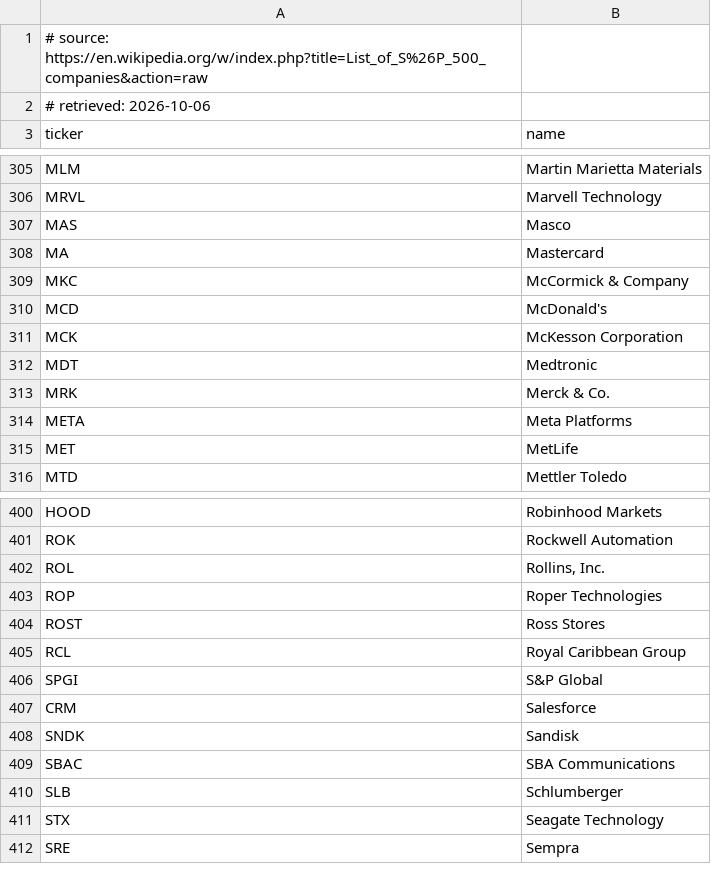
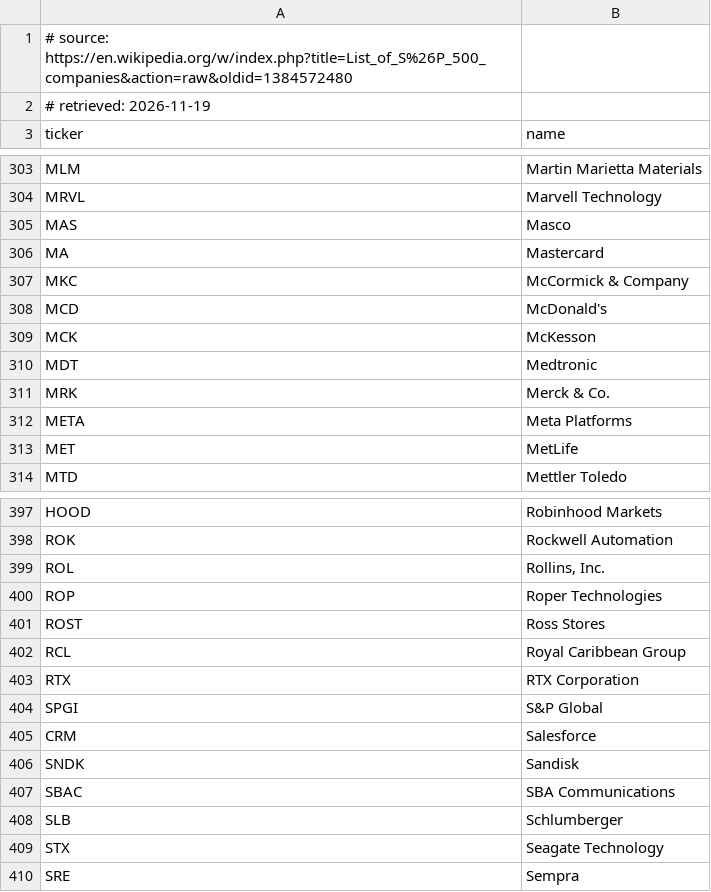
Before and after one commit to ajaiupadhyaya/OhCamel, a CSV file: quant/src/ohcamel_quant/warehouse/constituents/sp500.csv, drawn as a sheet; only a part is shown, gaps mark what is left out; the diff covers the shown part only.

```diff
--- a/quant/src/ohcamel_quant/warehouse/constituents/sp500.csv
+++ b/quant/src/ohcamel_quant/warehouse/constituents/sp500.csv
@@ -1,3 +1,3 @@
-# source: https://en.wikipedia.org/w/index.php?title=List_of_S%26P_500_companies&action=raw
-# retrieved: 2026-10-06
+# source: https://en.wikipedia.org/w/index.php?title=List_of_S%26P_500_companies&action=raw&oldid=1384572480
+# retrieved: 2026-11-19
 ticker,name
@@ -310,3 +308,3 @@ MKC,McCormick & Company
 MCD,McDonald's
-MCK,McKesson Corporation
+MCK,McKesson
 MDT,Medtronic
@@ -405,2 +402,3 @@ ROST,Ross Stores
 RCL,Royal Caribbean Group
+RTX,RTX Corporation
 SPGI,S&P Global
```
Also changed, not shown: 4 added rows, 4 removed rows and 3 moved rows elsewhere in this file, 40 other files.
